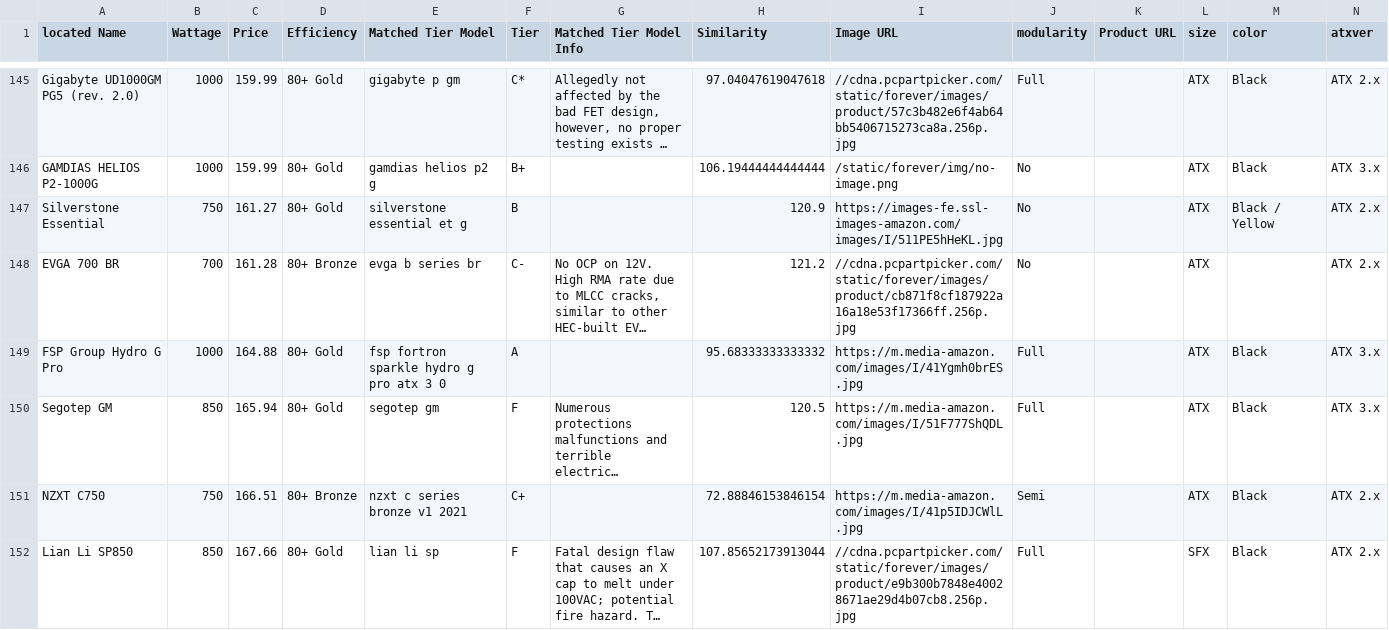
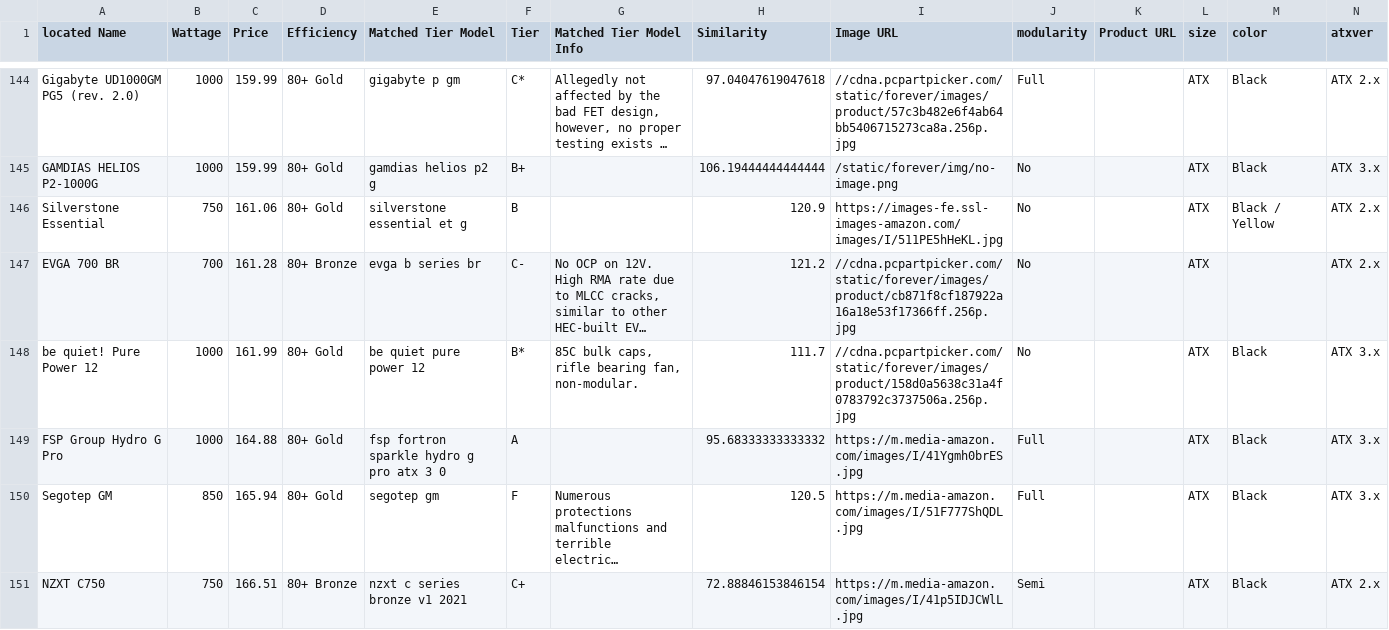
Before and after one commit to Cheesysponge/psuTierSorter, a CSV file: ca.psu_stored.csv, drawn as a sheet; only a part is shown, gaps mark what is left out; the shorter side is filled out with more unchanged rows; long unchanged cells end in …; addresses are those after the commit; the diff covers the shown part only; the diff names each change by its address in the sheet, - before the commit and + after, or states it on an @@ line.

```diff
--- a/ca.psu_stored.csv
+++ b/ca.psu_stored.csv
-C146 (Price): 161.27
+C146 (Price): 161.06
+row 148: be quiet! Pure Power 12 | 1000 | 161.99 | 80+ Gold | be quiet pure power 12 | B* | 85C bulk caps, rifle bearing fan, non-modular. | 111.7 | //cdna.pcpartpicker.com/static/forever/images/product/158d0a5638c31a4f0783792c3737506a.256p.jpg | No |  | ATX | Black | ATX 3.x
```
Also changed, not shown: 5 added rows, 6 removed rows and 8 edited cells elsewhere in this file, au.psu_stored.csv, de.psu_stored.csv, 3 other files.
